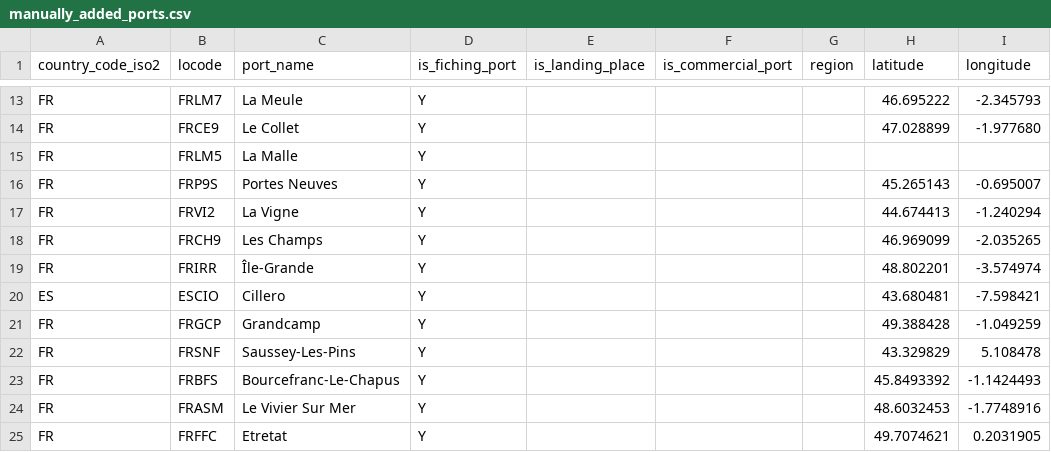
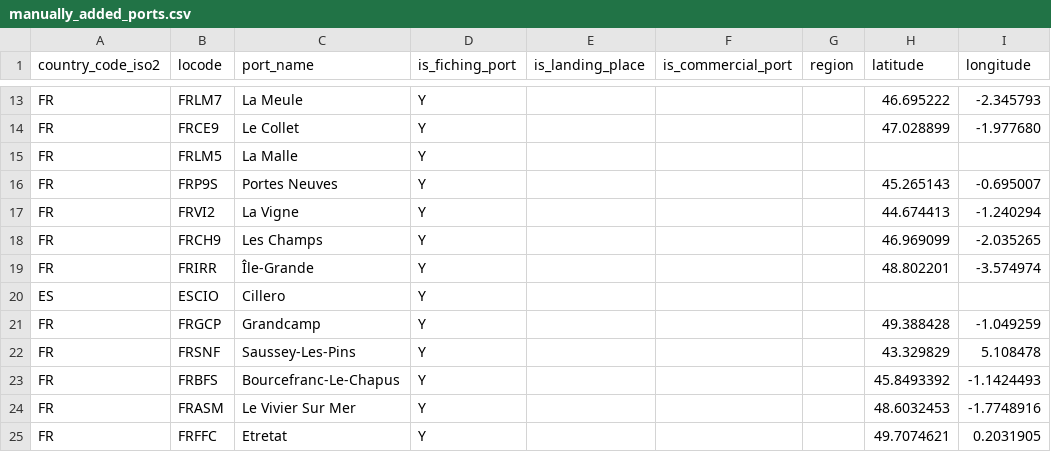
Before and after one commit to MTES-MCT/monitorfish, a CSV file: datascience/src/pipeline/data/manually_added_ports.csv, drawn as a sheet; only a part is shown, gaps mark what is left out.

Commit message:
Remove unknown 'Cillero' harbour location

```diff
--- a/datascience/src/pipeline/data/manually_added_ports.csv
+++ b/datascience/src/pipeline/data/manually_added_ports.csv
@@ -19,3 +19,3 @@ FR,FRCH9,Les Champs,Y,,,,46.969099,-2.035265
 FR,FRIRR,Île-Grande,Y,,,,48.802201,-3.574974
-ES,ESCIO,Cillero,Y,,,,43.680481,-7.598421
+ES,ESCIO,Cillero,Y,,,,,
 FR,FRGCP,Grandcamp,Y,,,,49.388428,-1.049259
```
